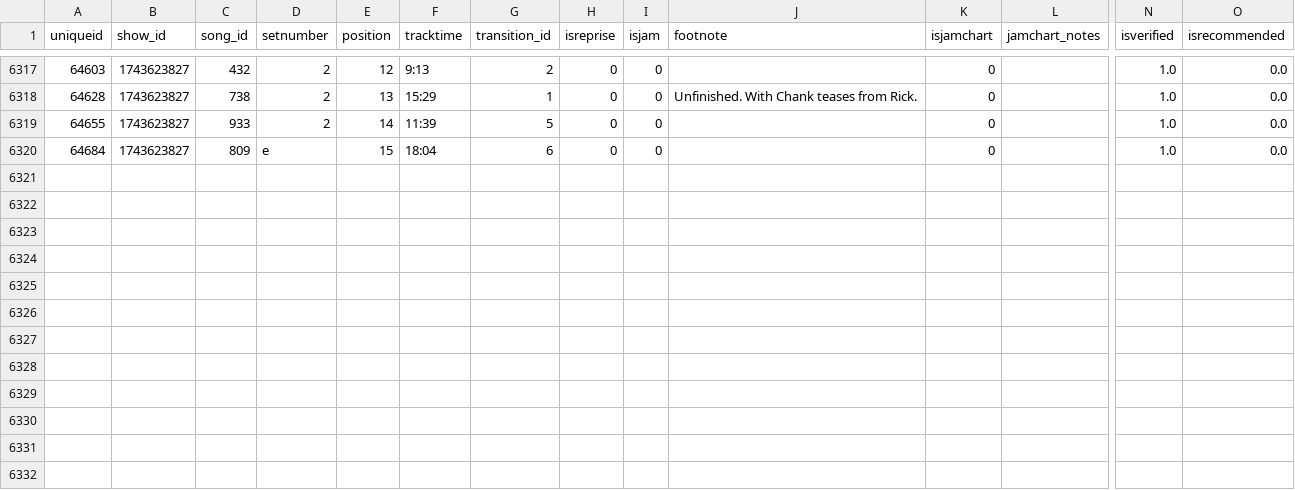
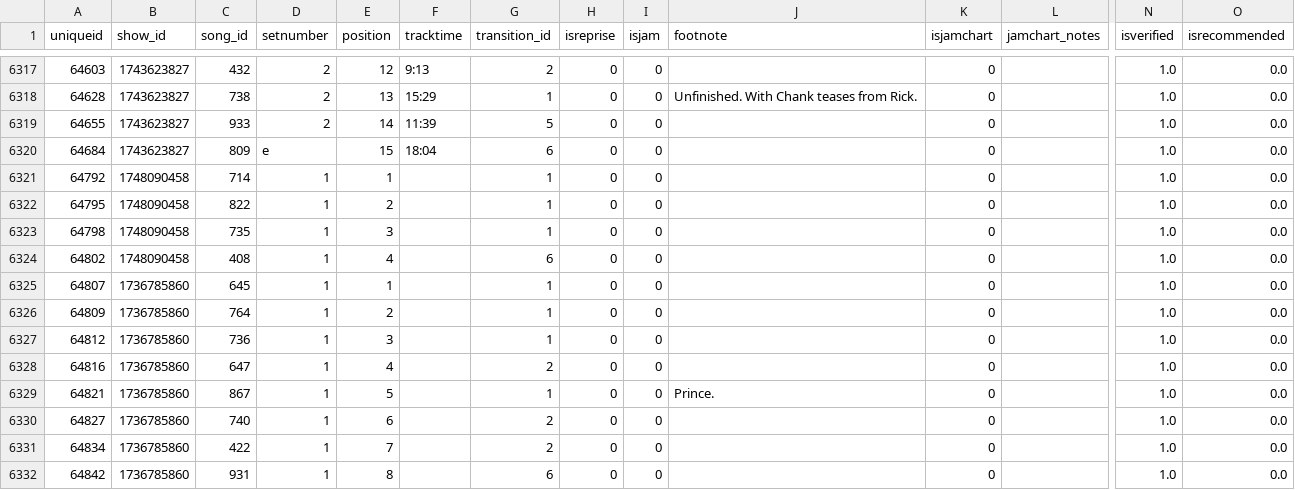
Before and after one commit to connorkitchings/Concerts, a CSV file: Data/Goose/From Web/setlistdata.csv, drawn as a sheet; only a part is shown, gaps mark what is left out; rows hold the shown columns only; the diff names each change by its address in the sheet, - before the commit and + after, or states it on an @@ line.

```diff
--- a/Data/Goose/From Web/setlistdata.csv
+++ b/Data/Goose/From Web/setlistdata.csv
+row 6321: 64792 | 1748090458 | 714 | 1 | 1 |  | 1 | 0 | 0 |  | 0 |  | 1.0 | 0.0
+row 6322: 64795 | 1748090458 | 822 | 1 | 2 |  | 1 | 0 | 0 |  | 0 |  | 1.0 | 0.0
+row 6323: 64798 | 1748090458 | 735 | 1 | 3 |  | 1 | 0 | 0 |  | 0 |  | 1.0 | 0.0
+row 6324: 64802 | 1748090458 | 408 | 1 | 4 |  | 6 | 0 | 0 |  | 0 |  | 1.0 | 0.0
+row 6325: 64807 | 1736785860 | 645 | 1 | 1 |  | 1 | 0 | 0 |  | 0 |  | 1.0 | 0.0
+row 6326: 64809 | 1736785860 | 764 | 1 | 2 |  | 1 | 0 | 0 |  | 0 |  | 1.0 | 0.0
+row 6327: 64812 | 1736785860 | 736 | 1 | 3 |  | 1 | 0 | 0 |  | 0 |  | 1.0 | 0.0
+row 6328: 64816 | 1736785860 | 647 | 1 | 4 |  | 2 | 0 | 0 |  | 0 |  | 1.0 | 0.0
+row 6329: 64821 | 1736785860 | 867 | 1 | 5 |  | 1 | 0 | 0 | Prince. | 0 |  | 1.0 | 0.0
+row 6330: 64827 | 1736785860 | 740 | 1 | 6 |  | 2 | 0 | 0 |  | 0 |  | 1.0 | 0.0
+row 6331: 64834 | 1736785860 | 422 | 1 | 7 |  | 2 | 0 | 0 |  | 0 |  | 1.0 | 0.0
+row 6332: 64842 | 1736785860 | 931 | 1 | 8 |  | 6 | 0 | 0 |  | 0 |  | 1.0 | 0.0
```
Also changed, not shown: Data/Goose/From Web/showdata.csv, Data/Goose/From Web/venuedata.csv, 7 other files.
